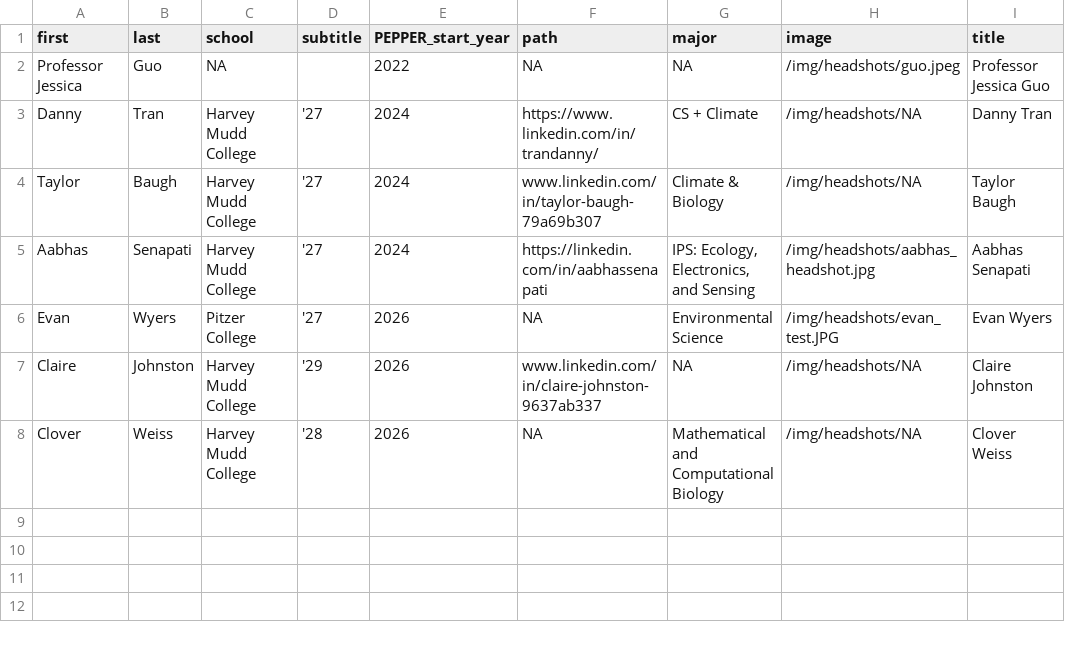
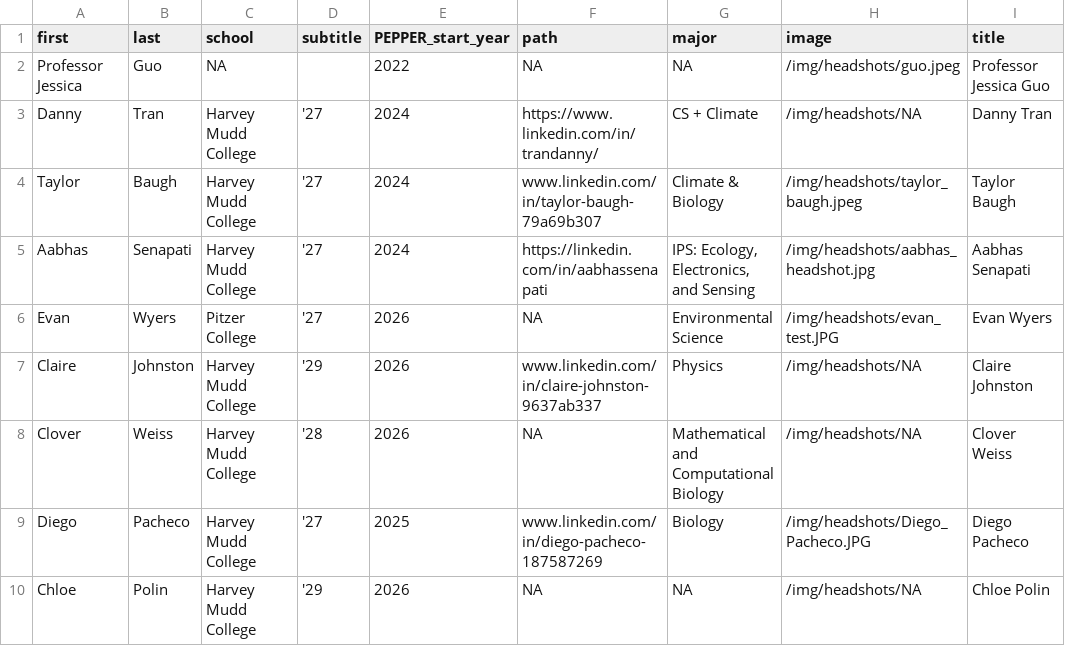
Before and after one commit to jessicaguo/jessicaguo.github.io, a CSV file: data/people-current.csv, drawn as a sheet.

```diff
--- a/data/people-current.csv
+++ b/data/people-current.csv
@@ -3,6 +3,8 @@ Professor Jessica,Guo,NA,,2022,NA,NA,/img/headshots/guo.jpeg,Professor Jessica G
 Danny,Tran,Harvey Mudd College,'27,2024,https://www.linkedin.com/in/trandanny/,CS + Climate,/img/headshots/NA,Danny Tran
-Taylor,Baugh,Harvey Mudd College,'27,2024,www.linkedin.com/in/taylor-baugh-79a69b307,Climate & Biology,/img/headshots/NA,Taylor Baugh
+Taylor,Baugh,Harvey Mudd College,'27,2024,www.linkedin.com/in/taylor-baugh-79a69b307,Climate & Biology,/img/headshots/taylor_baugh.jpeg,Taylor Baugh
 Aabhas,Senapati,Harvey Mudd College,'27,2024,https://linkedin.com/in/aabhassenapati,"IPS: Ecology, Electronics, and Sensing",/img/headshots/aabhas_headshot.jpg,Aabhas Senapati
 Evan,Wyers,Pitzer College,'27,2026,NA,Environmental Science,/img/headshots/evan_test.JPG,Evan Wyers
-Claire,Johnston,Harvey Mudd College,'29,2026,www.linkedin.com/in/claire-johnston-9637ab337,NA,/img/headshots/NA,Claire Johnston
+Claire,Johnston,Harvey Mudd College,'29,2026,www.linkedin.com/in/claire-johnston-9637ab337,Physics,/img/headshots/NA,Claire Johnston
 Clover,Weiss,Harvey Mudd College,'28,2026,NA,Mathematical and Computational Biology,/img/headshots/NA,Clover Weiss
+Diego,Pacheco,Harvey Mudd College,'27,2025,www.linkedin.com/in/diego-pacheco-187587269,Biology,/img/headshots/Diego_Pacheco.JPG,Diego Pacheco
+Chloe,Polin,Harvey Mudd College,'29,2026,NA,NA,/img/headshots/NA,Chloe Polin
```
Also changed, not shown: 17 other files.
